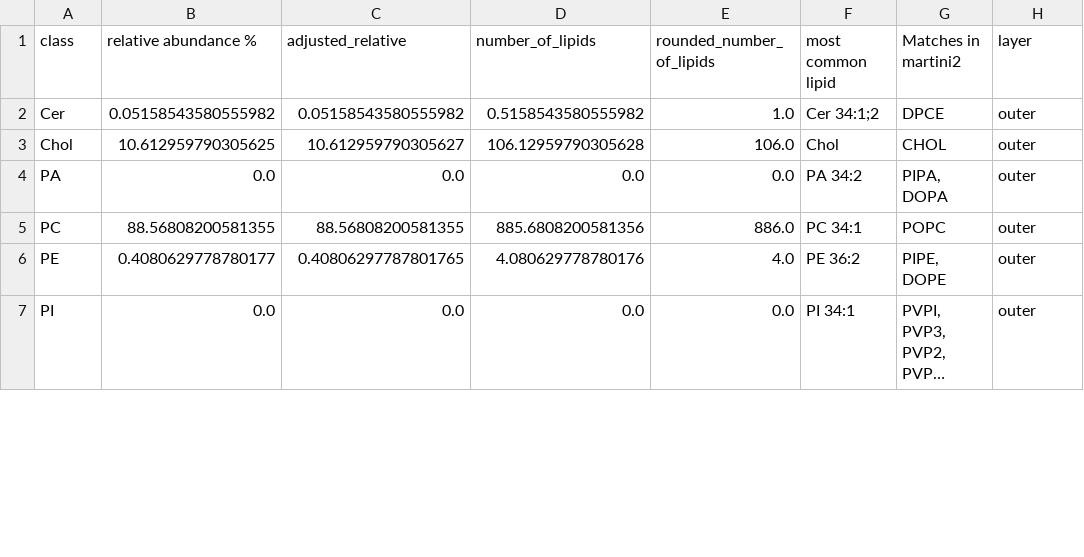
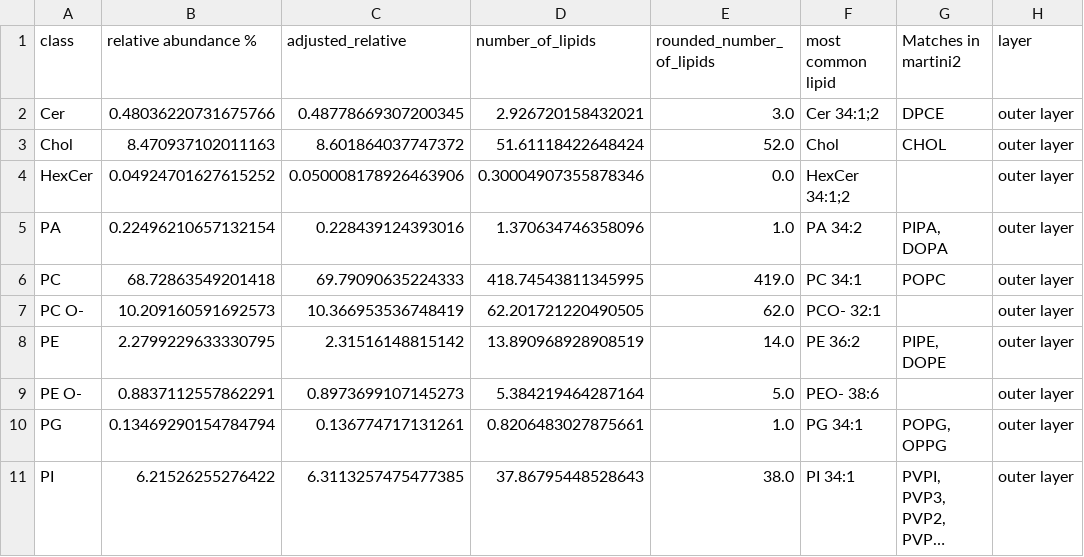
Before and after one commit to llambda/Lipid2MD, a CSV file: trial_class.csv, drawn as a sheet; only a part is shown; long unchanged cells end in …; addresses are those after the commit; the diff covers the shown part only; the diff names each change by its address in the sheet, - before the commit and + after, or states it on an @@ line.

```diff
--- a/trial_class.csv
+++ b/trial_class.csv
-B2 (relative abundance %): 0.05158543580555982
+B2 (relative abundance %): 0.48036220731675766
-C2 (adjusted_relative): 0.05158543580555982
+C2 (adjusted_relative): 0.48778669307200345
-D2 (number_of_lipids): 0.5158543580555982
+D2 (number_of_lipids): 2.926720158432021
-E2 (rounded_number_of_lipids): 1.0
+E2 (rounded_number_of_lipids): 3.0
-H2:H3 (layer): outer
+H2:H3 (layer): outer layer
-B3 (relative abundance %): 10.612959790305625
+B3 (relative abundance %): 8.470937102011163
-C3 (adjusted_relative): 10.612959790305627
+C3 (adjusted_relative): 8.601864037747372
-D3 (number_of_lipids): 106.12959790305628
+D3 (number_of_lipids): 51.61118422648424
-E3 (rounded_number_of_lipids): 106.0
+E3 (rounded_number_of_lipids): 52.0
+row 4: HexCer | 0.04924701627615252 | 0.050008178926463906 | 0.30004907355878346 | 0.0 | HexCer 34:1;2 |  | outer layer
-B5 (relative abundance %): 0.0
+B5 (relative abundance %): 0.22496210657132154
-C5 (adjusted_relative): 0.0
+C5 (adjusted_relative): 0.228439124393016
-D5 (number_of_lipids): 0.0
+D5 (number_of_lipids): 1.370634746358096
-E5 (rounded_number_of_lipids): 0.0
+E5 (rounded_number_of_lipids): 1.0
-H5:H6 (layer): outer
+H5:H6 (layer): outer layer
-B6 (relative abundance %): 88.56808200581355
+B6 (relative abundance %): 68.72863549201418
-C6 (adjusted_relative): 88.56808200581355
+C6 (adjusted_relative): 69.79090635224333
-D6 (number_of_lipids): 885.6808200581356
+D6 (number_of_lipids): 418.74543811345995
-E6 (rounded_number_of_lipids): 886.0
+E6 (rounded_number_of_lipids): 419.0
+row 7: PC O- | 10.209160591692573 | 10.366953536748419 | 62.201721220490505 | 62.0 | PCO- 32:1 |  | outer layer
-B8 (relative abundance %): 0.4080629778780177
+B8 (relative abundance %): 2.2799229633330795
-C8 (adjusted_relative): 0.40806297787801765
+C8 (adjusted_relative): 2.31516148815142
-D8 (number_of_lipids): 4.080629778780176
+D8 (number_of_lipids): 13.890968928908519
-E8 (rounded_number_of_lipids): 4.0
+E8 (rounded_number_of_lipids): 14.0
-H8 (layer): outer
+H8 (layer): outer layer
+row 9: PE O- | 0.8837112557862291 | 0.8973699107145273 | 5.384219464287164 | 5.0 | PEO- 38:6 |  | outer layer
+row 10: PG | 0.13469290154784794 | 0.136774717131261 | 0.8206483027875661 | 1.0 | PG 34:1 | POPG, OPPG | outer layer
-B11 (relative abundance %): 0.0
+B11 (relative abundance %): 6.21526255276422
-C11 (adjusted_relative): 0.0
+C11 (adjusted_relative): 6.3113257475477385
-D11 (number_of_lipids): 0.0
+D11 (number_of_lipids): 37.86795448528643
-E11 (rounded_number_of_lipids): 0.0
+E11 (rounded_number_of_lipids): 38.0
-H11 (layer): outer
+H11 (layer): outer layer
```
Also changed, not shown: 6 added rows, 2 removed rows and 48 edited cells elsewhere in this file, 1 other file.
